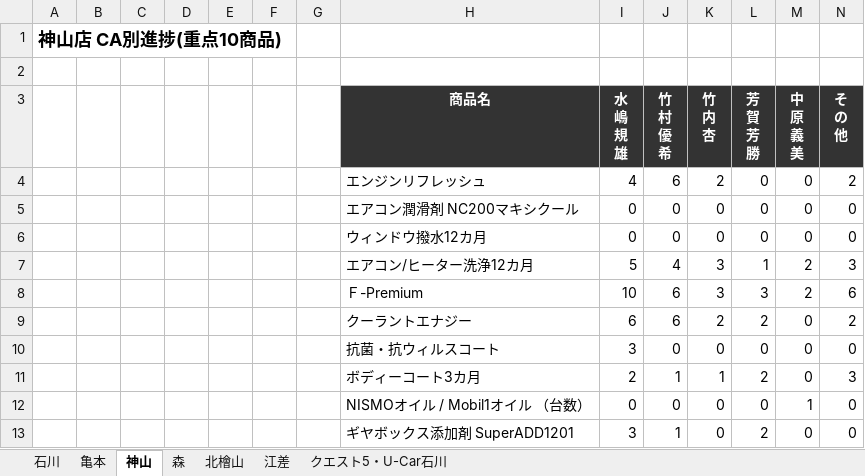
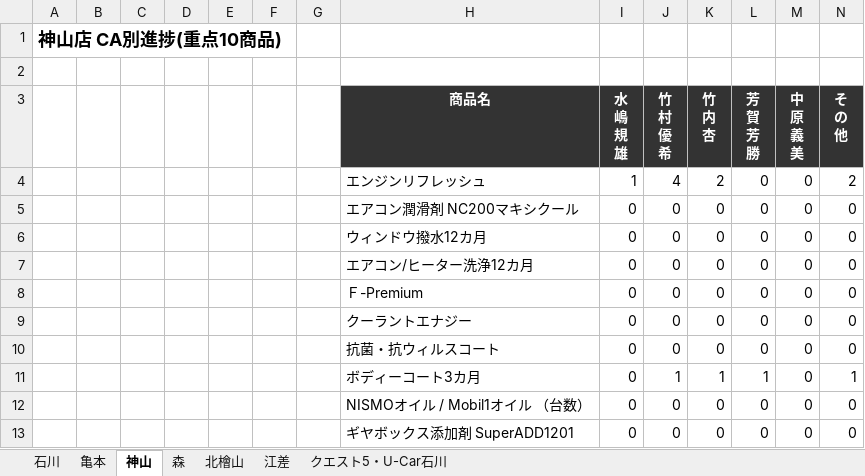
Before and after one commit to kir780866006052-sketch/jyuten-syouhin, an Excel workbook: 重点商品CA別進捗_2026年4月.xlsx, sheet 神山, drawn as a sheet; values as stored, in another font and other column widths than the file's, no borders; charts and pictures not drawn; removed rows and columns are numbered as before the commit, all else as after; the diff names each change by its address in the sheet, - before the commit and + after, or states it on an @@ line.

```diff
--- a/重点商品CA別進捗_2026年4月.xlsx (sheet 神山)
+++ b/重点商品CA別進捗_2026年4月.xlsx (sheet 神山)
-I4 (水 嶋 規 雄): 4
+I4 (水 嶋 規 雄): 1
-J4 (竹 村 優 希): 6
+J4 (竹 村 優 希): 4
-row 7:  |  |  |  |  |  |  | エアコン/ヒーター洗浄12カ月 | 5 | 4 | 3 | 1 | 2 | 3
-row 8:  |  |  |  |  |  |  | Ｆ-Premium | 10 | 6 | 3 | 3 | 2 | 6
-row 9:  |  |  |  |  |  |  | クーラントエナジー | 6 | 6 | 2 | 2 | 0 | 2
+row 7:  |  |  |  |  |  |  | エアコン/ヒーター洗浄12カ月 | 0 | 0 | 0 | 0 | 0 | 0
+row 8:  |  |  |  |  |  |  | Ｆ-Premium | 0 | 0 | 0 | 0 | 0 | 0
+row 9:  |  |  |  |  |  |  | クーラントエナジー | 0 | 0 | 0 | 0 | 0 | 0
-I10 (水 嶋 規 雄): 3
+I10 (水 嶋 規 雄): 0
-I11 (水 嶋 規 雄): 2
+I11 (水 嶋 規 雄): 0
-L11 (芳 賀 芳 勝): 2
+L11 (芳 賀 芳 勝): 1
-N11 (そ の 他): 3
+N11 (そ の 他): 1
-M12 (中 原 義 美): 1
+M12 (中 原 義 美): 0
-I13 (水 嶋 規 雄): 3
+I13 (水 嶋 規 雄): 0
-J13 (竹 村 優 希): 1
+J13 (竹 村 優 希): 0
-L13 (芳 賀 芳 勝): 2
+L13 (芳 賀 芳 勝): 0
```
Also changed, not shown: sheet 石川, sheet 森, sheet 亀本, sheet クエスト5・U-Car石川, sheet 北檜山, sheet 江差, charts or pictures.
